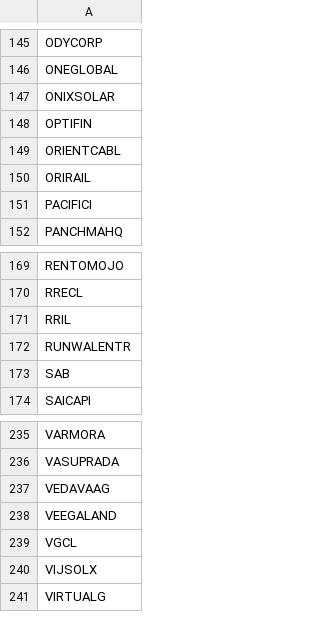
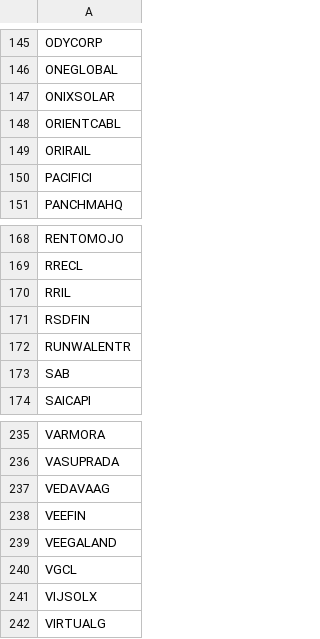
Before and after one commit to rjganatra/StockGPT, a CSV file: data/scans/failed_symbols.csv, drawn as a sheet; only a part is shown, gaps mark what is left out; removed rows and columns are numbered as before the commit, all else as after; the diff names each change by its address in the sheet, - before the commit and + after, or states it on an @@ line.

```diff
--- a/data/scans/failed_symbols.csv
+++ b/data/scans/failed_symbols.csv
-row 148: OPTIFIN
+row 171: RSDFIN
+row 238: VEEFIN
```
Also changed, not shown: data/performance/signal_performance_summary.csv, data/range/range_bound.csv, 8 other files.
